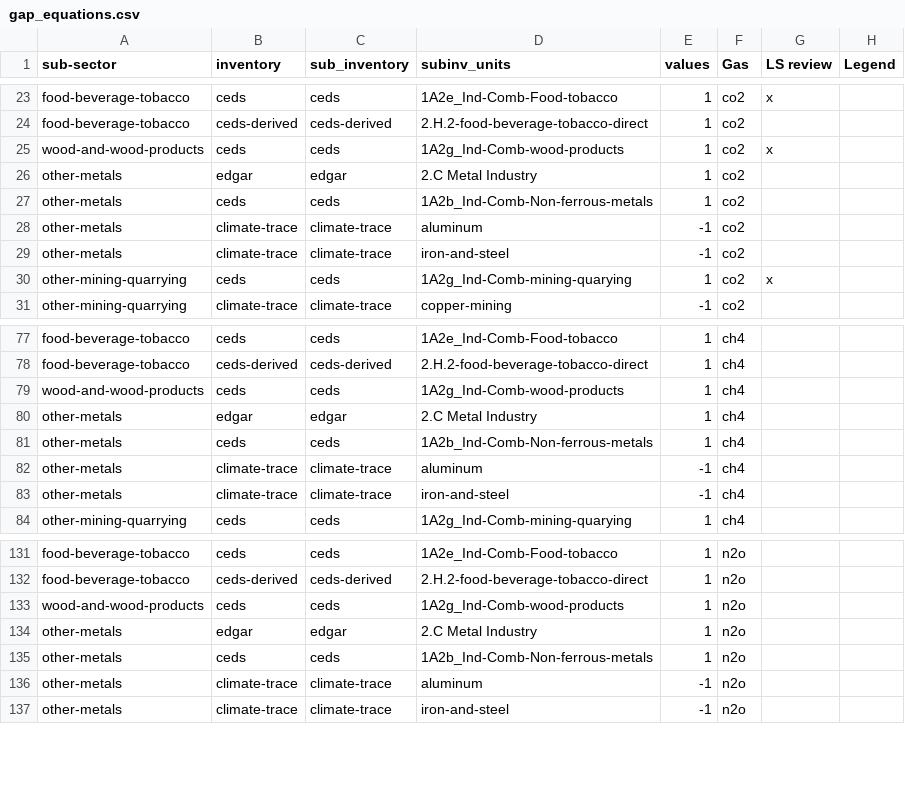
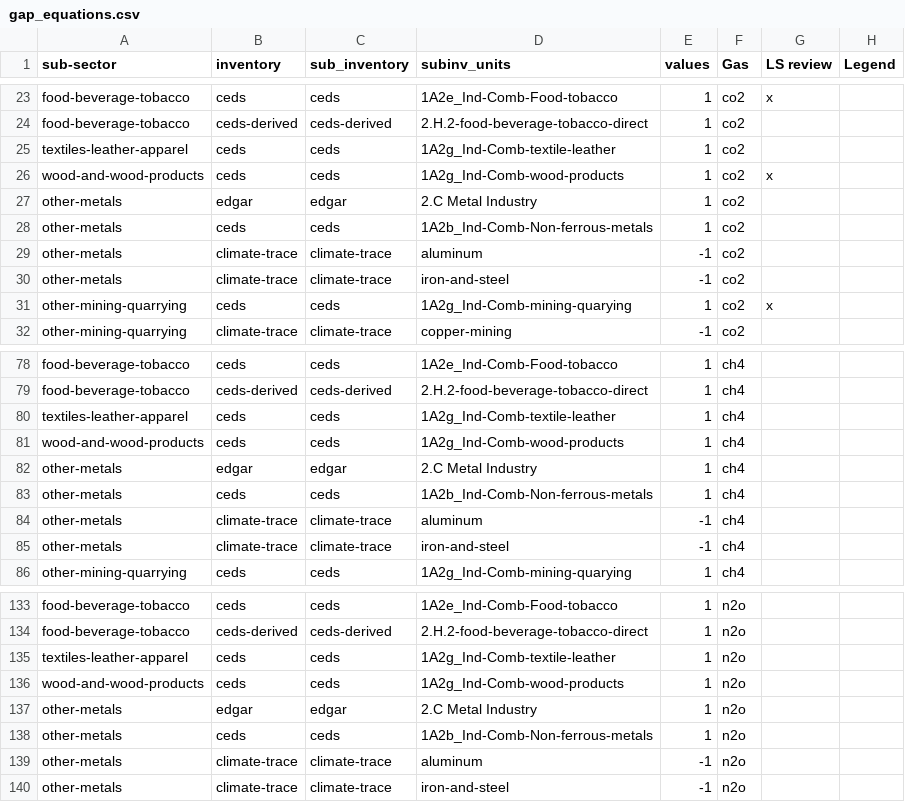
Before and after one commit to WattTime/climate-trace-gapfilling, a CSV file: gap_filling/data/gap_equations.csv, drawn as a sheet; only a part is shown, gaps mark what is left out.

Commit message:
add textiles

```diff
--- a/gap_filling/data/gap_equations.csv
+++ b/gap_filling/data/gap_equations.csv
@@ -24,2 +24,3 @@ food-beverage-tobacco,ceds,ceds,1A2e_Ind-Comb-Food-tobacco,1,co2,x,
 food-beverage-tobacco,ceds-derived,ceds-derived,2.H.2-food-beverage-tobacco-direct,1,co2,,
+textiles-leather-apparel,ceds,ceds,1A2g_Ind-Comb-textile-leather,1,co2,,
 wood-and-wood-products,ceds,ceds,1A2g_Ind-Comb-wood-products,1,co2,x,
@@ -78,2 +79,3 @@ food-beverage-tobacco,ceds,ceds,1A2e_Ind-Comb-Food-tobacco,1,ch4,,
 food-beverage-tobacco,ceds-derived,ceds-derived,2.H.2-food-beverage-tobacco-direct,1,ch4,,
+textiles-leather-apparel,ceds,ceds,1A2g_Ind-Comb-textile-leather,1,ch4,,
 wood-and-wood-products,ceds,ceds,1A2g_Ind-Comb-wood-products,1,ch4,,
@@ -132,2 +134,3 @@ food-beverage-tobacco,ceds,ceds,1A2e_Ind-Comb-Food-tobacco,1,n2o,,
 food-beverage-tobacco,ceds-derived,ceds-derived,2.H.2-food-beverage-tobacco-direct,1,n2o,,
+textiles-leather-apparel,ceds,ceds,1A2g_Ind-Comb-textile-leather,1,n2o,,
 wood-and-wood-products,ceds,ceds,1A2g_Ind-Comb-wood-products,1,n2o,,
```
